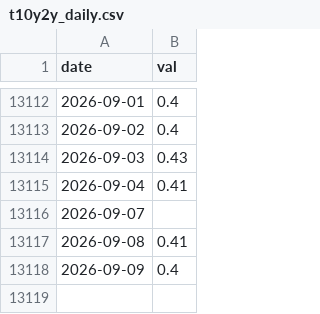
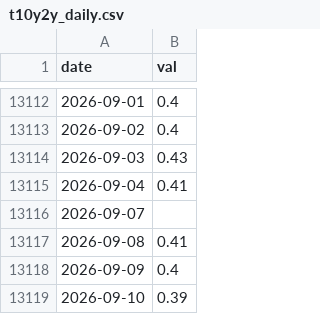
Before and after one commit to 1278943518/ndx-bubble-daily, a CSV file: bubble_data/t10y2y_daily.csv, drawn as a sheet; only a part is shown, gaps mark what is left out; the diff names each change by its address in the sheet, - before the commit and + after, or states it on an @@ line.

```diff
--- a/bubble_data/t10y2y_daily.csv
+++ b/bubble_data/t10y2y_daily.csv
+row 13119: 2026-09-10 | 0.39
```
Also changed, not shown: bubble_data/cape_month.csv, bubble_data/fng_daily.csv, 8 other files.
